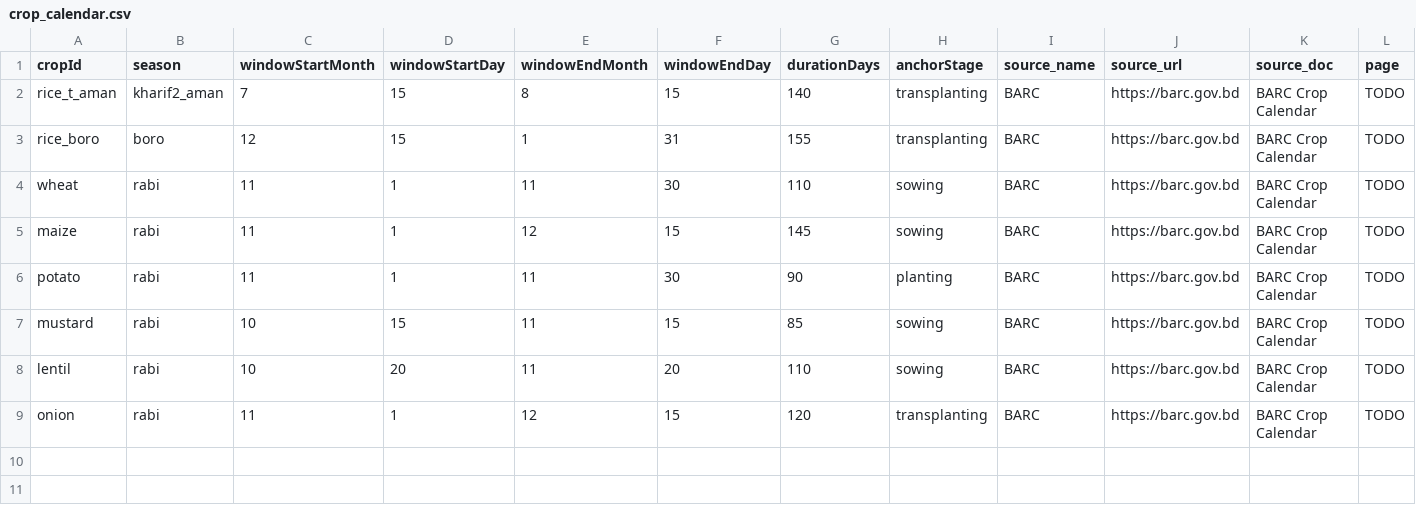
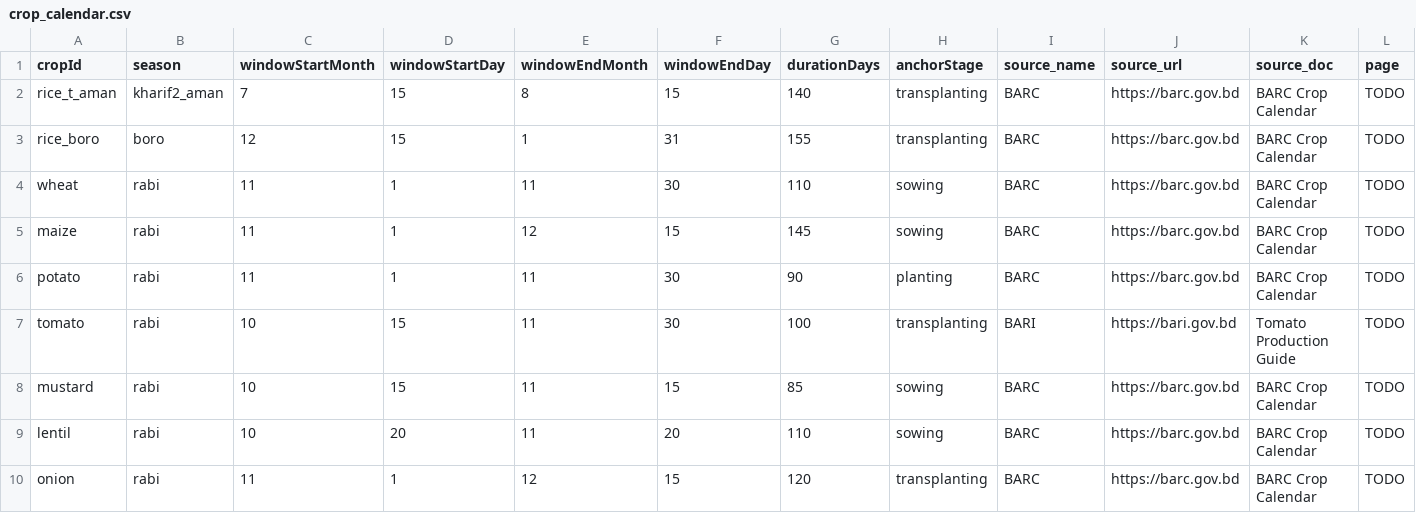
Before and after one commit to phigratio/IutFinalStretch_AgriSense, a CSV file: src/data/crop_calendar.csv, drawn as a sheet; only a part is shown; rows hold the shown columns only; the diff names each change by its address in the sheet, - before the commit and + after, or states it on an @@ line.

```diff
--- a/src/data/crop_calendar.csv
+++ b/src/data/crop_calendar.csv
+row 7: tomato | rabi | 10 | 15 | 11 | 30 | 100 | transplanting | BARI | https://bari.gov.bd | Tomato Production Guide | TODO
```
Also changed, not shown: src/data/crops.csv, src/data/varieties.csv, 5 other files.
